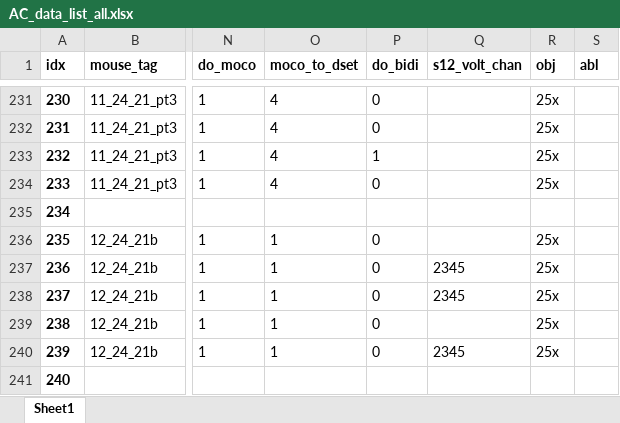
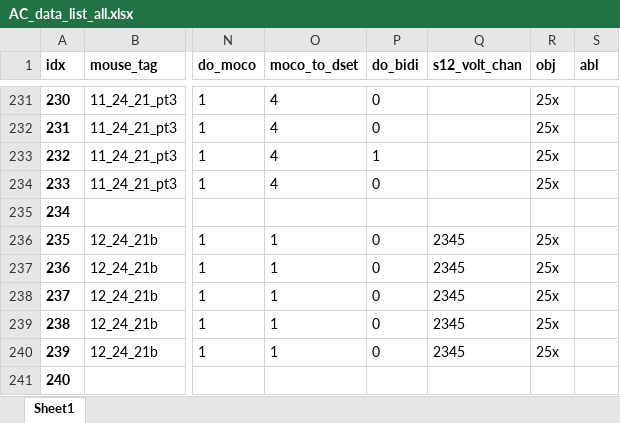
Before and after one commit to shymkivy/AC_2p_analysis, an Excel workbook: AC_data_list_all.xlsx, sheet Sheet1, drawn as a sheet; only a part is shown, gaps mark what is left out; values as stored, in another font and other column widths than the file's, no borders; the diff names each change by its address in the sheet, - before the commit and + after, or states it on an @@ line.

```diff
--- a/AC_data_list_all.xlsx (sheet Sheet1)
+++ b/AC_data_list_all.xlsx (sheet Sheet1)
-Q236 (s12_volt_chan): (empty)
+Q236 (s12_volt_chan): 2345
-Q239 (s12_volt_chan): (empty)
+Q239 (s12_volt_chan): 2345
```
Also changed, not shown: 24 other files.
